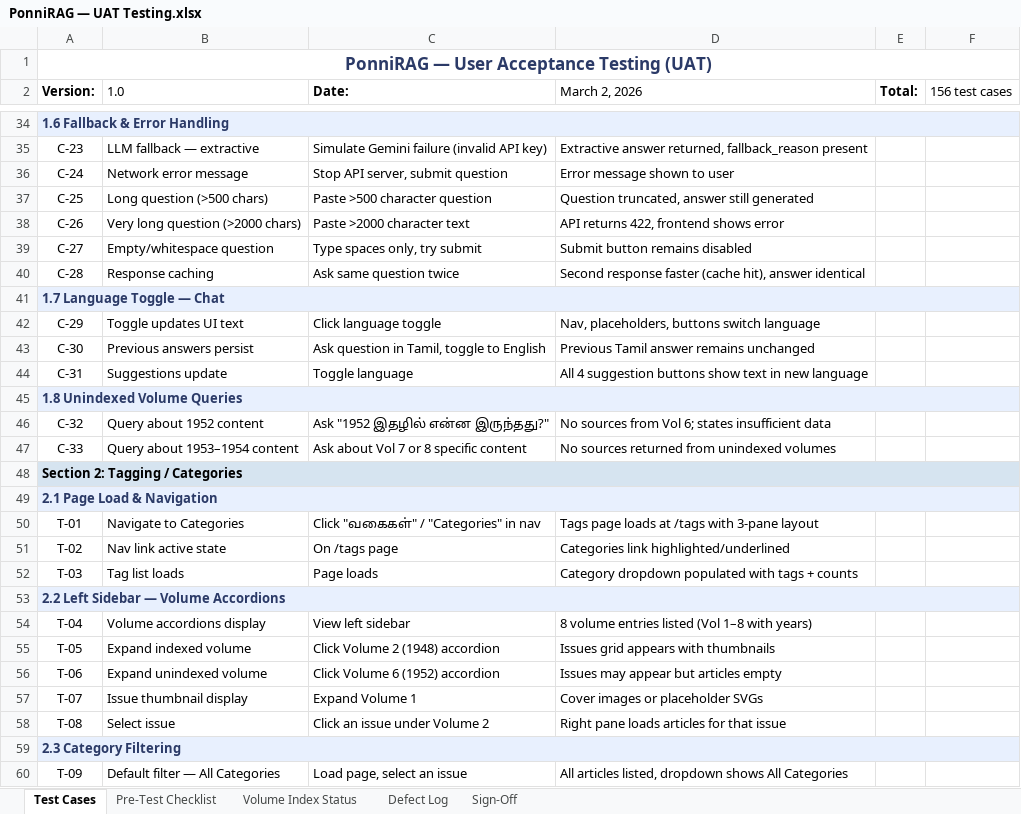
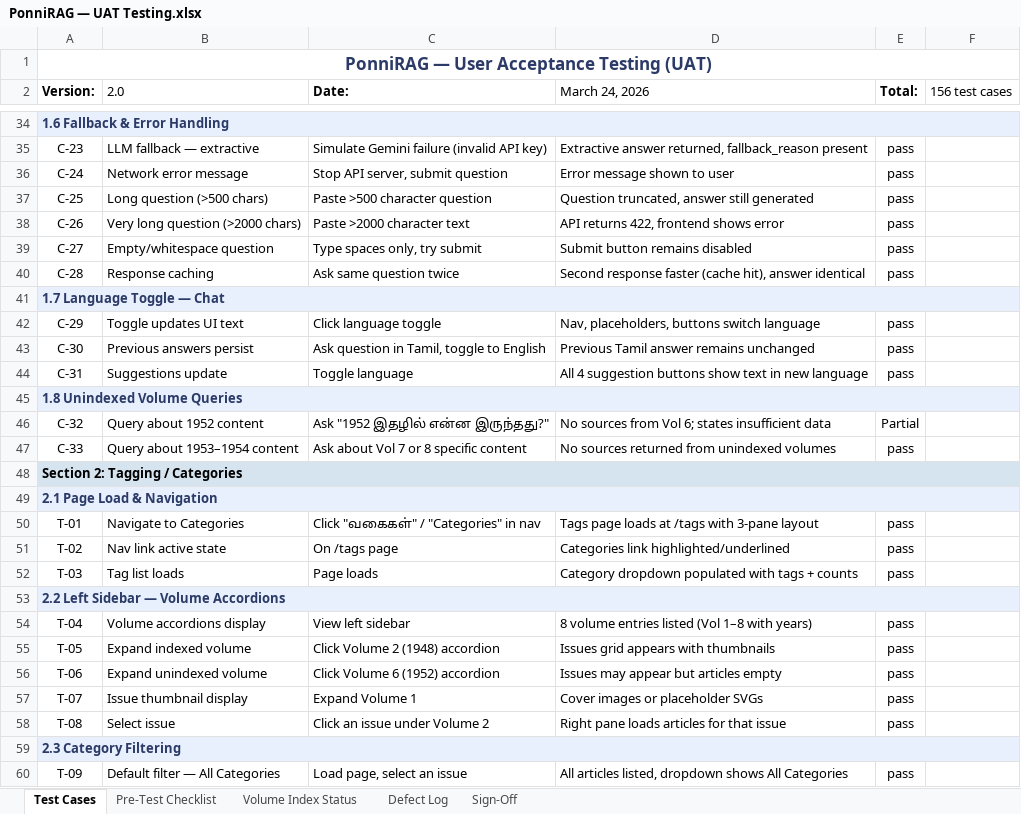
Before and after one commit to dckapponni/PonniRAG, an Excel workbook: docs/PonniRAG — UAT Testing.xlsx, sheet Test Cases, drawn as a sheet; only a part is shown, gaps mark what is left out; values as stored, in another font and other column widths than the file's, no borders; the diff covers the shown part only; the diff names each change by its address in the sheet, - before the commit and + after, or states it on an @@ line.

```diff
--- a/docs/PonniRAG — UAT Testing.xlsx (sheet Test Cases)
+++ b/docs/PonniRAG — UAT Testing.xlsx (sheet Test Cases)
-B2: 1.0
+B2: 2.0
-D2: March 2, 2026
+D2: March 24, 2026
-E35:E40 (Total:): (empty)
+E35:E40 (Total:): pass
-E42:E44 (Total:): (empty)
+E42:E44 (Total:): pass
-E46 (Total:): (empty)
+E46 (Total:): Partial
-E47 (Total:): (empty)
+E47 (Total:): pass
-E50:E52 (Total:): (empty)
+E50:E52 (Total:): pass
-E54:E58 (Total:): (empty)
+E54:E58 (Total:): pass
-E60 (Total:): (empty)
+E60 (Total:): pass
```
Also changed, not shown: 74 edited cells elsewhere in this sheet.
